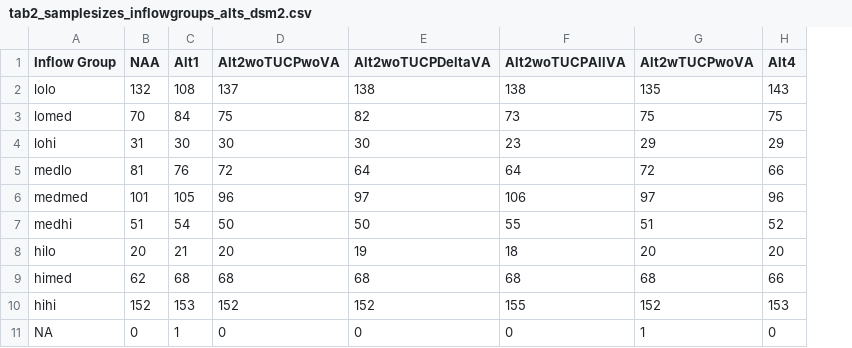
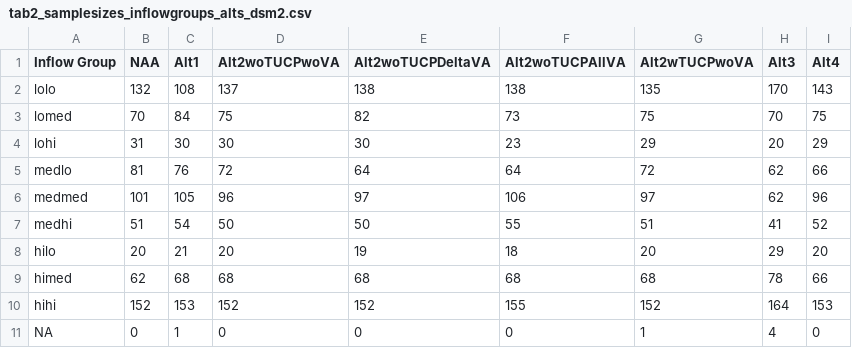
Before and after one commit to BDO-Science/contour-zone-of-influence, a CSV file: data_export/tab2_samplesizes_inflowgroups_alts_dsm2.csv, drawn as a sheet; the diff names each change by its address in the sheet, - before the commit and + after, or states it on an @@ line.

```diff
--- a/data_export/tab2_samplesizes_inflowgroups_alts_dsm2.csv
+++ b/data_export/tab2_samplesizes_inflowgroups_alts_dsm2.csv
+column H (Alt3), rows 2-11: 170 | 70 | 20 | 62 | 62 | 41 | 29 | 78 | 164 | 4
```
Also changed, not shown: data_export/samplesizes_flow_OMR_alt.csv, data_export/samplesizes_flow_alt.csv, 29 other files.
